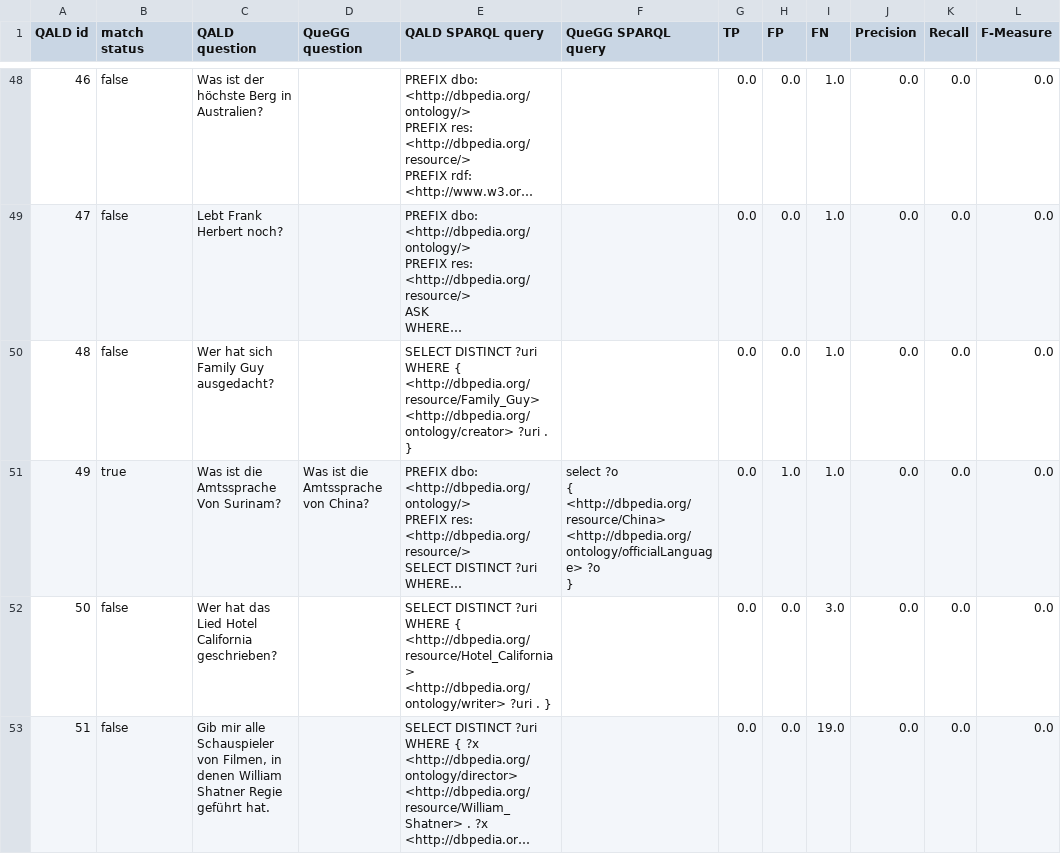
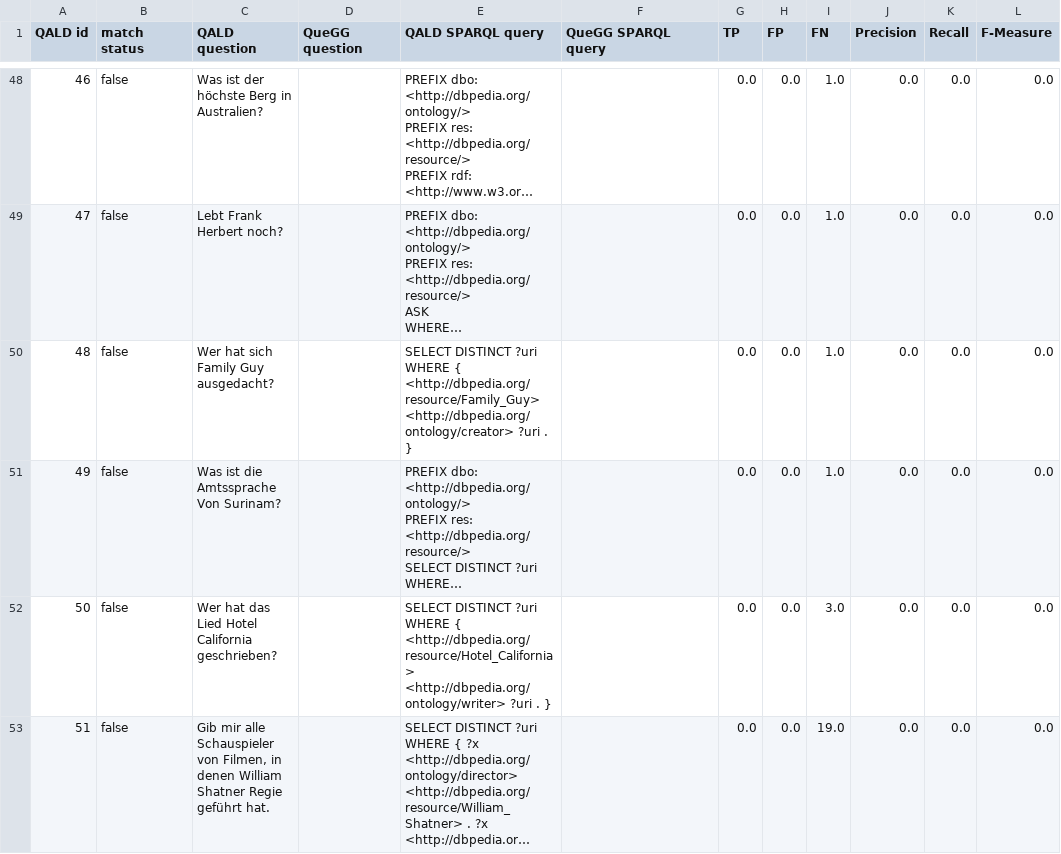
Before and after one commit to fazleh2010/Journal-Paper, a CSV file: qald/QALD-QueGG-Comparison_de.csv, drawn as a sheet; only a part is shown, gaps mark what is left out; long unchanged cells end in …; ↵ is a line break in a cell; the diff covers the shown part only; the diff names each change by its address in the sheet, - before the commit and + after, or states it on an @@ line.

Commit message:
proto and real question generation

```diff
--- a/qald/QALD-QueGG-Comparison_de.csv
+++ b/qald/QALD-QueGG-Comparison_de.csv
-B51 (match status): true
+B51 (match status): false
-D51 (QueGG question): Was ist die Amtssprache von China?
+D51 (QueGG question): (empty)
-F51 (QueGG SPARQL query): select ?o ↵ { ↵ <http://dbpedia.org/resource/China> <http://dbpedia.org/ontology/officialLanguage> ?o ↵ }
+F51 (QueGG SPARQL query): (empty)
-H51 (FP): 1.0
+H51 (FP): 0.0
```
Also changed, not shown: 1 added row, 1 removed row and 32 edited cells elsewhere in this file, 18 other files.
